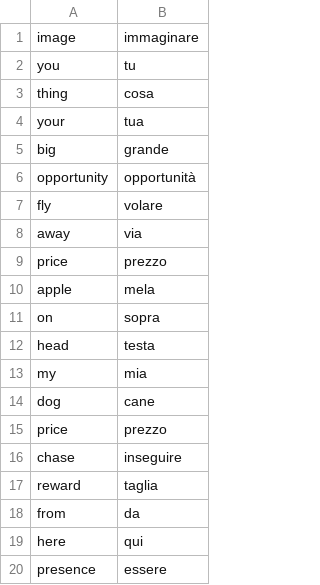
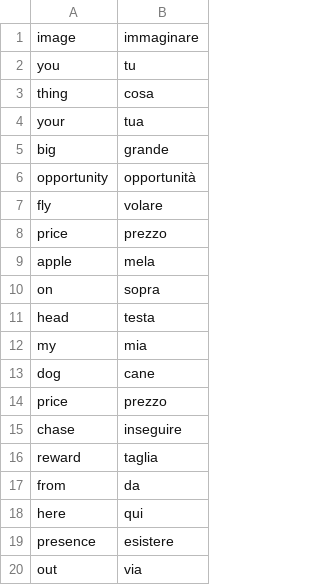
Before and after one commit to Aleclock/progettoTLN_Mazzei, a CSV file: resources/eng_ita_lex.csv, drawn as a sheet.

```diff
--- a/resources/eng_ita_lex.csv
+++ b/resources/eng_ita_lex.csv
@@ -7,3 +7,2 @@ opportunity;opportunità
 fly;volare
-away;via
 price;prezzo
@@ -19,2 +18,3 @@ from;da
 here;qui
-presence;essere
+presence;esistere
+out;via
```
Also changed, not shown: 12 other files.
